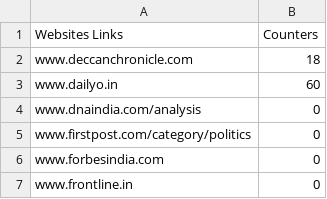
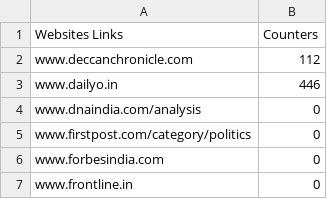
Before and after one commit to Sidhanshu28/scrapper-crawler-python, a CSV file: counters/2018-11-12_daily-counters.csv, drawn as a sheet; only a part is shown.

```diff
--- a/counters/2018-11-12_daily-counters.csv
+++ b/counters/2018-11-12_daily-counters.csv
@@ -1,4 +1,4 @@
 Websites Links,Counters
-www.deccanchronicle.com,18
-www.dailyo.in,60
+www.deccanchronicle.com,112
+www.dailyo.in,446
 www.dnaindia.com/analysis,0
```
Also changed, not shown: 6 other files.
